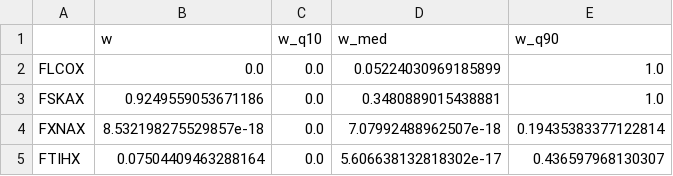
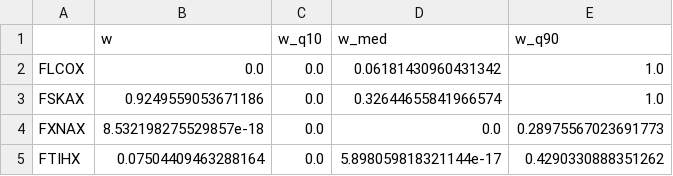
Before and after one commit to cabouman/financial, a CSV file: results/tangency_H5.csv, drawn as a sheet.

```diff
--- a/results/tangency_H5.csv
+++ b/results/tangency_H5.csv
@@ -1,5 +1,5 @@
 ,w,w_q10,w_med,w_q90
-FLCOX,0.0,0.0,0.05224030969185899,1.0
-FSKAX,0.9249559053671186,0.0,0.3480889015438881,1.0
-FXNAX,8.532198275529857e-18,0.0,7.07992488962507e-18,0.19435383377122814
-FTIHX,0.07504409463288164,0.0,5.606638132818302e-17,0.436597968130307
+FLCOX,0.0,0.0,0.06181430960431342,1.0
+FSKAX,0.9249559053671186,0.0,0.32644655841966574,1.0
+FXNAX,8.532198275529857e-18,0.0,0.0,0.28975567023691773
+FTIHX,0.07504409463288164,0.0,5.898059818321144e-17,0.4290330888351262
```
Also changed, not shown: results/moments_b_H10.csv, results/moments_b_H20.csv, 16 other files.
